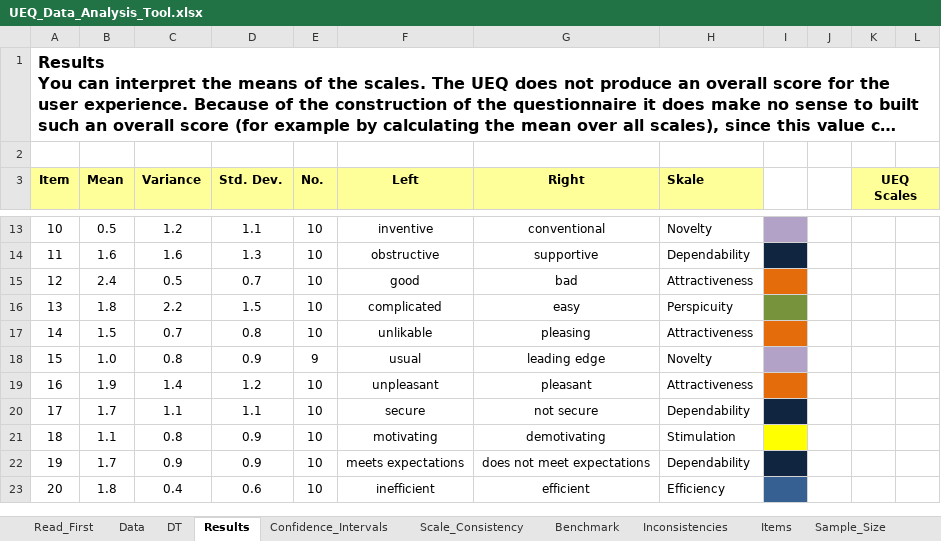
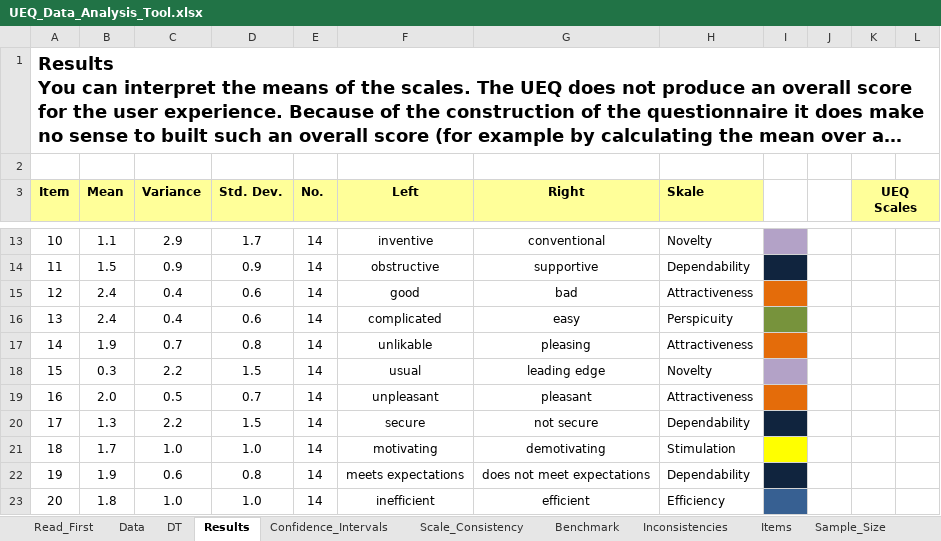
Before and after one commit to mrzenioszeniou/SocialAgent, an Excel workbook: Material/UEQ/UEQ_Data_Analysis_Tool.xlsx, sheet Results, drawn as a sheet; only a part is shown, gaps mark what is left out; long unchanged cells end in …; values as stored, in another font and other column widths than the file's, no borders; charts and pictures and conditional formats not drawn; the diff covers the shown part only; the diff names each change by its address in the sheet, - before the commit and + after, or states it on an @@ line.

```diff
--- a/Material/UEQ/UEQ_Data_Analysis_Tool.xlsx (sheet Results)
+++ b/Material/UEQ/UEQ_Data_Analysis_Tool.xlsx (sheet Results)
@@ A1 text size: larger @@
-B13 (Mean): 0.5
+B13 (Mean): 1.1
-C13 (Variance): 1.2
+C13 (Variance): 2.9
-D13 (Std. Dev.): 1.1
+D13 (Std. Dev.): 1.7
-E13:E17 (No.): 10
+E13:E17 (No.): 14
-B14 (Mean): 1.6
+B14 (Mean): 1.5
-C14 (Variance): 1.6
+C14 (Variance): 0.9
-D14 (Std. Dev.): 1.3
+D14 (Std. Dev.): 0.9
-C15 (Variance): 0.5
+C15 (Variance): 0.4
-D15 (Std. Dev.): 0.7
+D15 (Std. Dev.): 0.6
-B16 (Mean): 1.8
+B16 (Mean): 2.4
-C16 (Variance): 2.2
+C16 (Variance): 0.4
-D16 (Std. Dev.): 1.5
+D16 (Std. Dev.): 0.6
-B17 (Mean): 1.5
+B17 (Mean): 1.9
-B18 (Mean): 1.0
+B18 (Mean): 0.3
-C18 (Variance): 0.8
+C18 (Variance): 2.2
-D18 (Std. Dev.): 0.9
+D18 (Std. Dev.): 1.5
-E18 (No.): 9
+E18 (No.): 14
-B19 (Mean): 1.9
+B19 (Mean): 2.0
-C19 (Variance): 1.4
+C19 (Variance): 0.5
-D19 (Std. Dev.): 1.2
+D19 (Std. Dev.): 0.7
-E19:E23 (No.): 10
+E19:E23 (No.): 14
-B20 (Mean): 1.7
+B20 (Mean): 1.3
-C20 (Variance): 1.1
+C20 (Variance): 2.2
-D20 (Std. Dev.): 1.1
+D20 (Std. Dev.): 1.5
-B21 (Mean): 1.1
+B21 (Mean): 1.7
-C21 (Variance): 0.8
+C21 (Variance): 1.0
-D21 (Std. Dev.): 0.9
+D21 (Std. Dev.): 1.0
-B22 (Mean): 1.7
+B22 (Mean): 1.9
-C22 (Variance): 0.9
+C22 (Variance): 0.6
-D22 (Std. Dev.): 0.9
+D22 (Std. Dev.): 0.8
-C23 (Variance): 0.4
+C23 (Variance): 1.0
-D23 (Std. Dev.): 0.6
+D23 (Std. Dev.): 1.0
```
Also changed, not shown: 63 edited cells elsewhere in this sheet, sheet DT, sheet Inconsistencies, sheet Data, sheet Confidence_Intervals, sheet Sample_Size, sheet Scale_Consistency, 2 more sheets, formulas that keep their value, charts or pictures, 23 other files.
